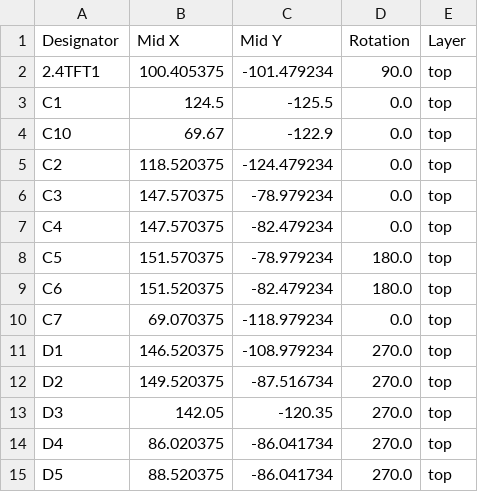
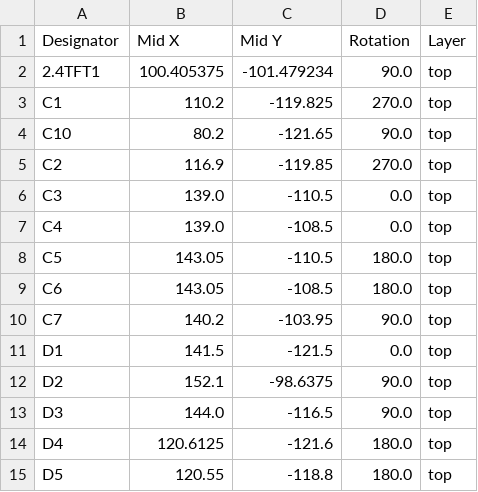
Before and after one commit to Benedikt3141/Smart-Irrigation-System, a CSV file: PCB_Files/PlantWatering_PCB01/PlantWatering_PCB01/production/positions.csv, drawn as a sheet; only a part is shown; the diff covers the shown part only.

```diff
--- a/PCB_Files/PlantWatering_PCB01/PlantWatering_PCB01/production/positions.csv
+++ b/PCB_Files/PlantWatering_PCB01/PlantWatering_PCB01/production/positions.csv
@@ -2,14 +2,14 @@
 2.4TFT1,100.405375,-101.479234,90.0,top
-C1,124.5,-125.5,0.0,top
-C10,69.67,-122.9,0.0,top
-C2,118.520375,-124.479234,0.0,top
-C3,147.570375,-78.979234,0.0,top
-C4,147.570375,-82.479234,0.0,top
-C5,151.570375,-78.979234,180.0,top
-C6,151.520375,-82.479234,180.0,top
-C7,69.070375,-118.979234,0.0,top
-D1,146.520375,-108.979234,270.0,top
-D2,149.520375,-87.516734,270.0,top
-D3,142.05,-120.35,270.0,top
-D4,86.020375,-86.041734,270.0,top
-D5,88.520375,-86.041734,270.0,top
+C1,110.2,-119.825,270.0,top
+C10,80.2,-121.65,90.0,top
+C2,116.9,-119.85,270.0,top
+C3,139.0,-110.5,0.0,top
+C4,139.0,-108.5,0.0,top
+C5,143.05,-110.5,180.0,top
+C6,143.05,-108.5,180.0,top
+C7,140.2,-103.95,90.0,top
+D1,141.5,-121.5,0.0,top
+D2,152.1,-98.6375,90.0,top
+D3,144.0,-116.5,90.0,top
+D4,120.6125,-121.6,180.0,top
+D5,120.55,-118.8,180.0,top
```
Also changed, not shown: 2 added rows and 61 edited cells elsewhere in this file, PCB_Files/PlantWatering_PCB01/PlantWatering_PCB01/production/bom.csv, PCB_Files/PlantWatering_PCB01/PlantWatering_PCB01/production/designators.csv, 28 other files.
